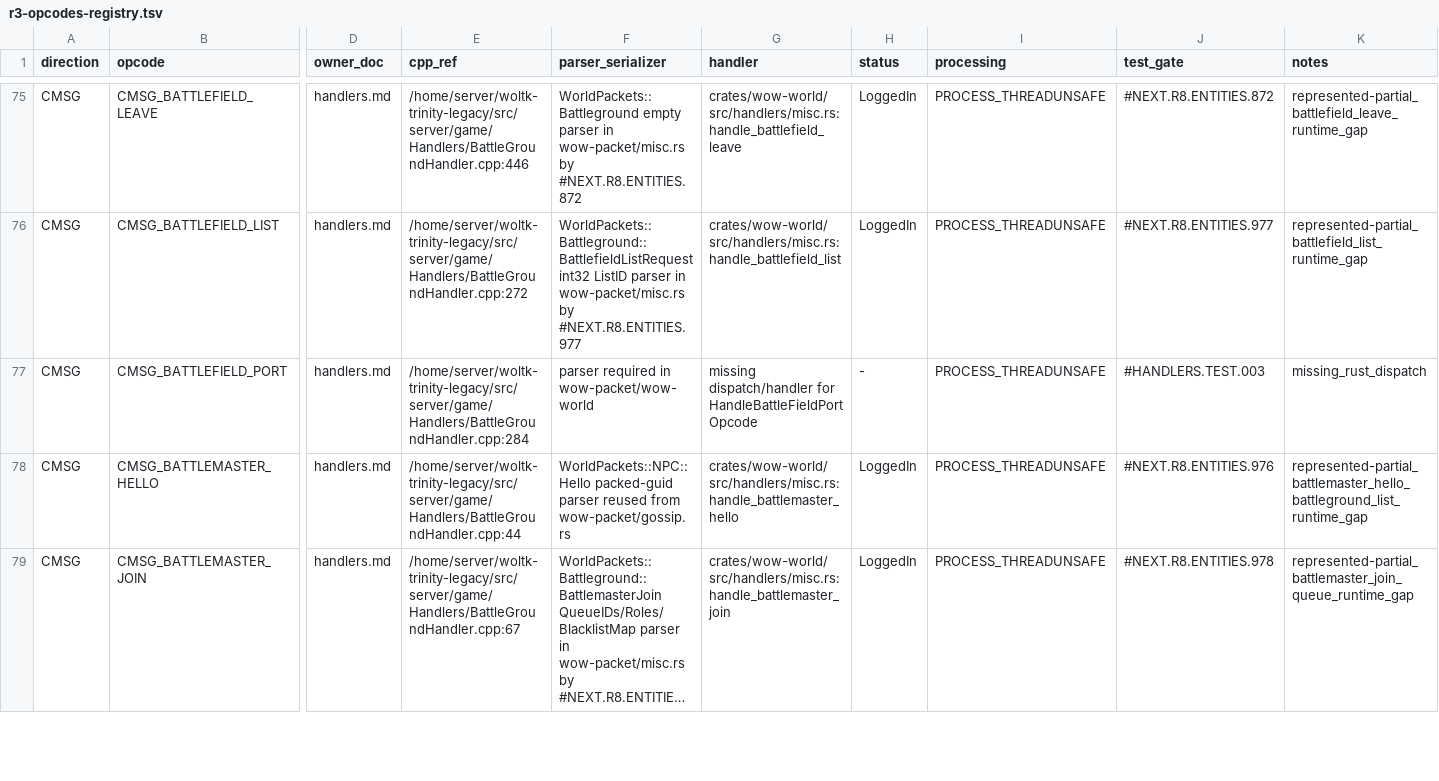
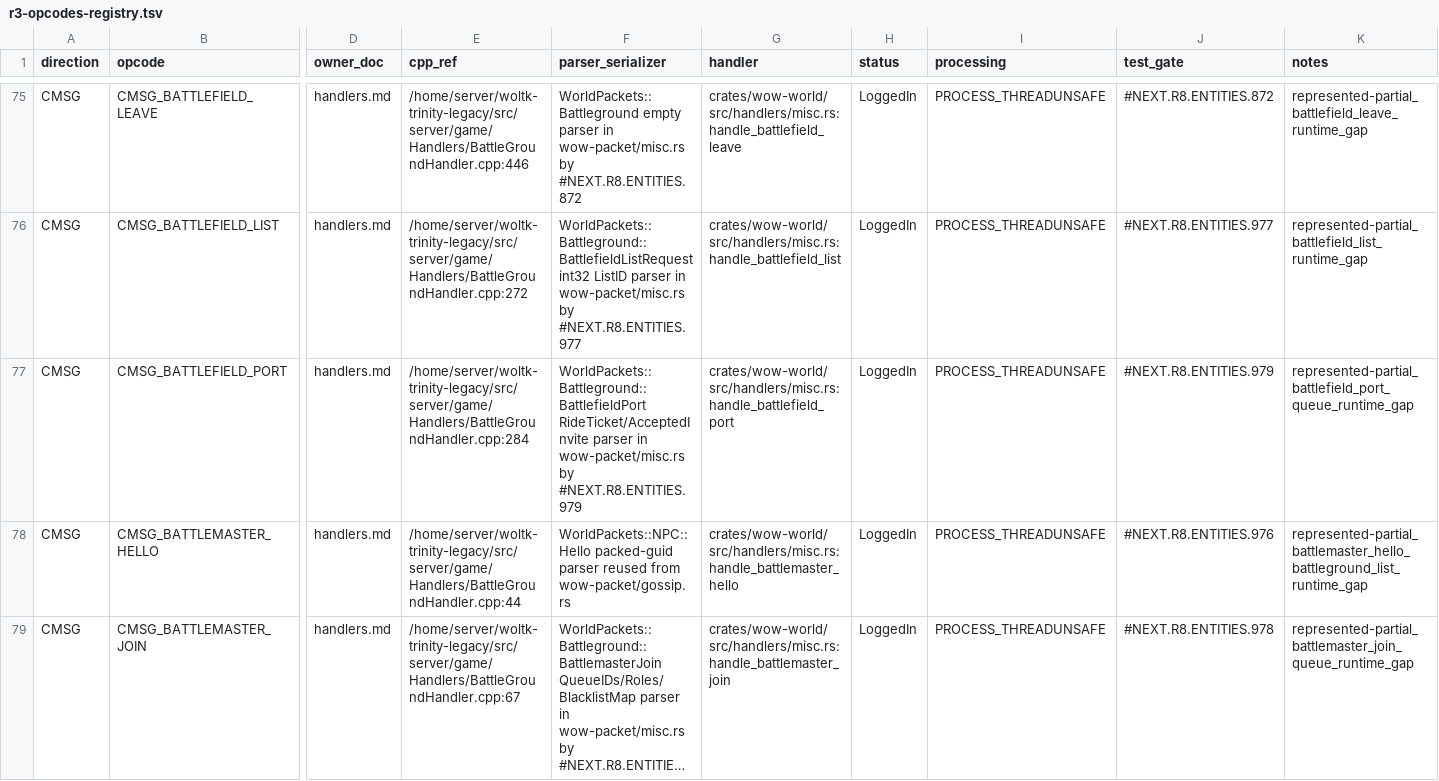
Before and after one commit to alseif0x/rustycore, a TSV file: docs/migration/inventory/r3-opcodes-registry.tsv, drawn as a sheet; only a part is shown, gaps mark what is left out; long unchanged cells end in …; the diff names each change by its address in the sheet, - before the commit and + after, or states it on an @@ line.

```diff
--- a/docs/migration/inventory/r3-opcodes-registry.tsv
+++ b/docs/migration/inventory/r3-opcodes-registry.tsv
-F77 (parser_serializer): parser required in wow-packet/wow-world
+F77 (parser_serializer): WorldPackets::Battleground::BattlefieldPort RideTicket/AcceptedInvite parser in wow-packet/misc.rs by #NEXT.R8.ENTITIES.979
-G77 (handler): missing dispatch/handler for HandleBattleFieldPortOpcode
+G77 (handler): crates/wow-world/src/handlers/misc.rs:handle_battlefield_port
-H77 (status): -
+H77 (status): LoggedIn
-J77 (test_gate): #HANDLERS.TEST.003
+J77 (test_gate): #NEXT.R8.ENTITIES.979
-K77 (notes): missing_rust_dispatch
+K77 (notes): represented-partial_battlefield_port_queue_runtime_gap
```
Also changed, not shown: docs/migration/inventory/cpp-client-handlers.tsv, 8 other files.
